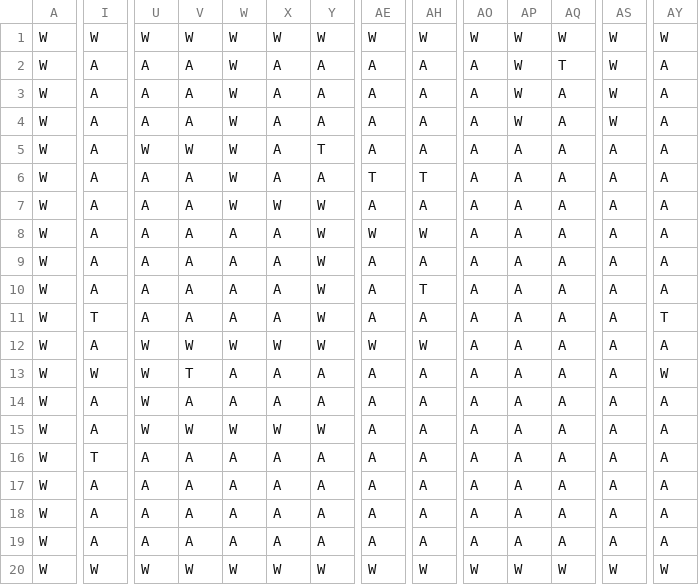
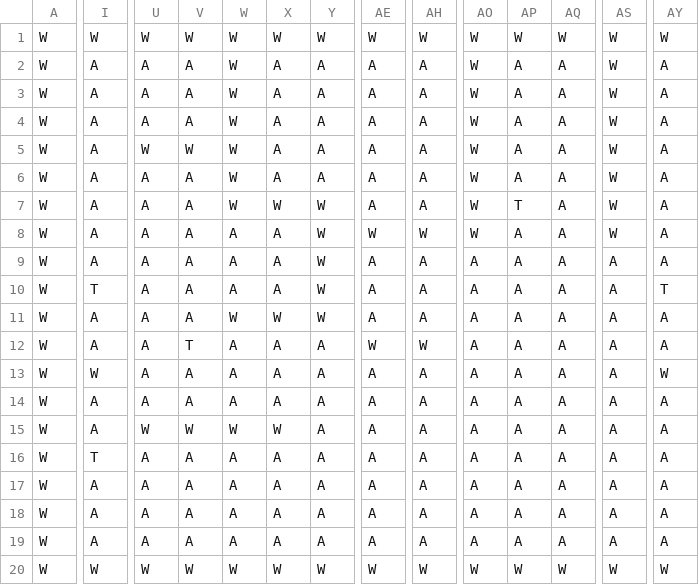
Before and after one commit to dsneed/finalProject, a CSV file: map.csv, drawn as a sheet; only a part is shown, gaps mark what is left out; the diff covers the shown part only; the diff names each change by its address in the sheet, - before the commit and + after, or states it on an @@ line.

```diff
--- a/map.csv
+++ b/map.csv
-AO2:AO8: A
+AO2:AO8: W
-AP2:AP4: W
+AP2:AP4: A
-AQ2: T
+AQ2: A
-Y5: T
+Y5: A
-AS5:AS8: A
+AS5:AS8: W
-AE6: T
+AE6: A
-AH6: T
+AH6: A
-AP7: A
+AP7: T
-I10: A
+I10: T
-AH10: T
+AH10: A
-AY10: A
+AY10: T
-I11: T
+I11: A
-W11: A
+W11: W
-X11: A
+X11: W
-AY11: T
+AY11: A
-U12:U14: W
+U12:U14: A
-V12: W
+V12: T
-W12: W
+W12: A
-X12: W
+X12: A
-Y12: W
+Y12: A
-V13: T
+V13: A
-Y15: W
+Y15: A
```
Also changed, not shown: 5 edited cells elsewhere in this file, 16 other files.
